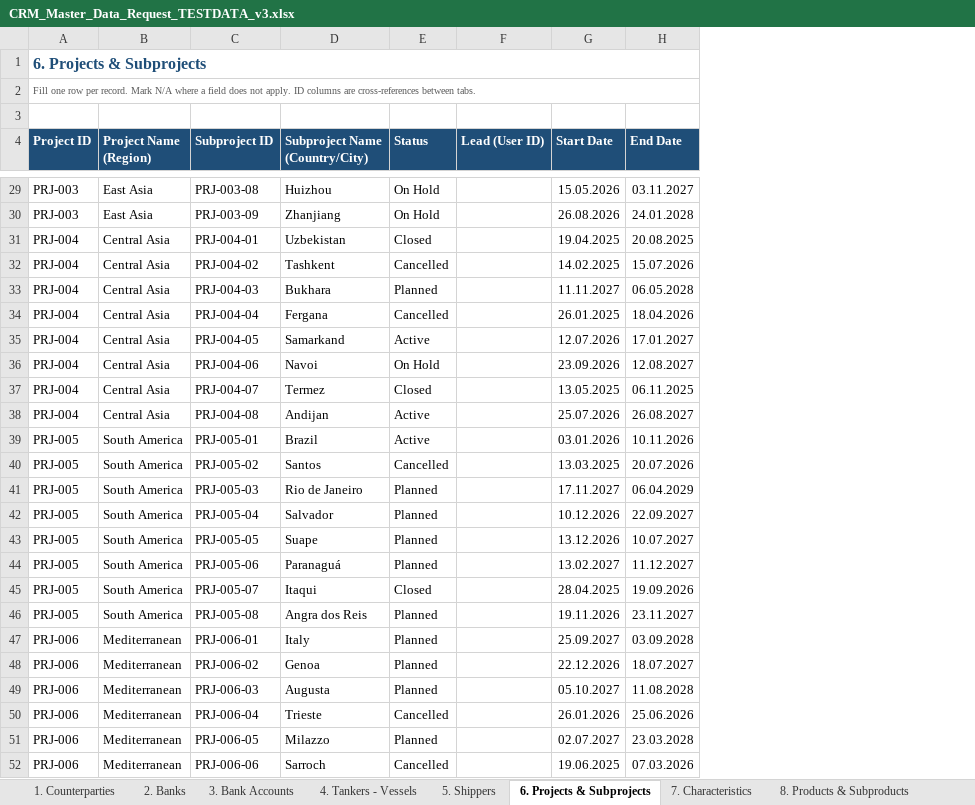
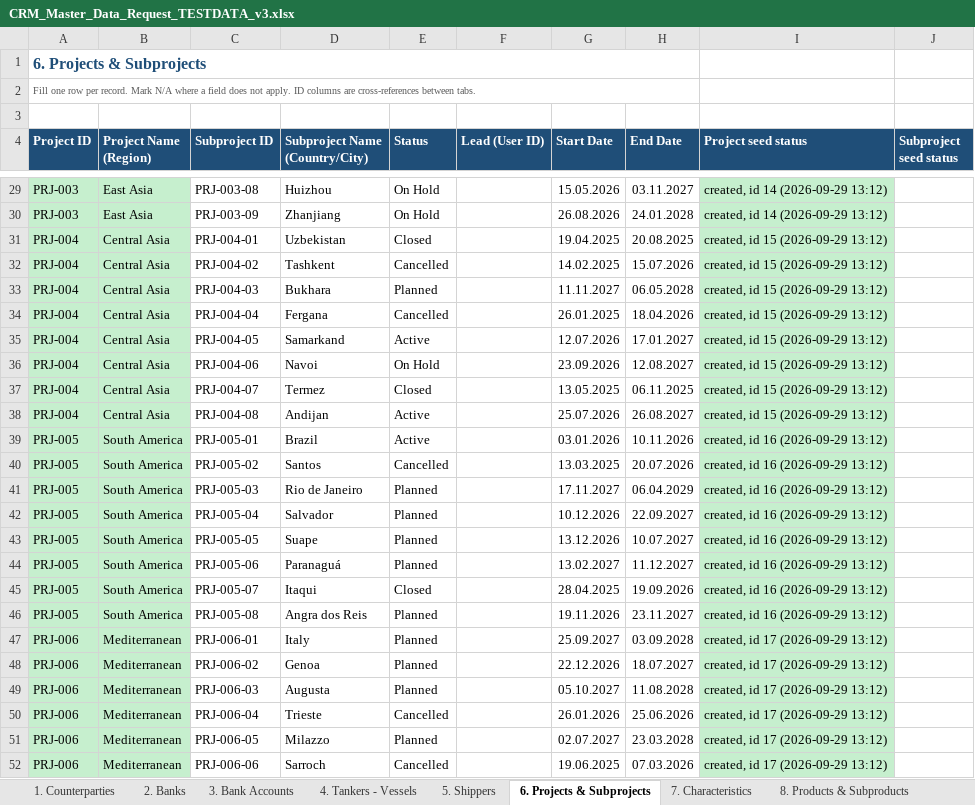
Before and after one commit to AleksMack/ATT, an Excel workbook: docs/CRM_Master_Data_Request_TESTDATA_v3.xlsx, sheet 6. Projects & Subprojects, drawn as a sheet; only a part is shown, gaps mark what is left out; values as stored, in another font and other column widths than the file's, no borders; the diff covers the shown part only; the diff names each change by its address in the sheet, - before the commit and + after, or states it on an @@ line.

```diff
--- a/docs/CRM_Master_Data_Request_TESTDATA_v3.xlsx (sheet 6. Projects & Subprojects)
+++ b/docs/CRM_Master_Data_Request_TESTDATA_v3.xlsx (sheet 6. Projects & Subprojects)
+column I (Project seed status), rows 29-52: created, id 14 (2026-09-29 13:12) | created, id 14 (2026-09-29 13:12) | created, id 15 (2026-09-29 13:12) | created, id 15 (2026-09-29 13:12) | created, id 15 (2026-09-29 13:12) | created, id 15 (2026-09-29 13:12) | created, id 15 (2026-09-29 13:12) | created, id 15 (2026-09-29 13:12) | created, id 15 (2026-09-29 13:12) | created, id 15 (2026-09-29 13:12) | created, id 16 (2026-09-29 13:12) | created, id 16 (2026-09-29 13:12) | created, id 16 (2026-09-29 13:12) | created, id 16 (2026-09-29 13:12) | created, id 16 (2026-09-29 13:12) | created, id 16 (2026-09-29 13:12) | created, id 16 (2026-09-29 13:12) | created, id 16 (2026-09-29 13:12) | created, id 17 (2026-09-29 13:12) | created, id 17 (2026-09-29 13:12) | created, id 17 (2026-09-29 13:12) | created, id 17 (2026-09-29 13:12) | created, id 17 (2026-09-29 13:12) | created, id 17 (2026-09-29 13:12)
+column J (Subproject seed status), empty
-A29:B52 fill: none
+A29:B52 fill: #C6EFCE
```
Also changed, not shown: cell formats elsewhere in this sheet, sheet 5. Shippers, sheet 1. Counterparties, sheet 2. Banks, 19 other files.
